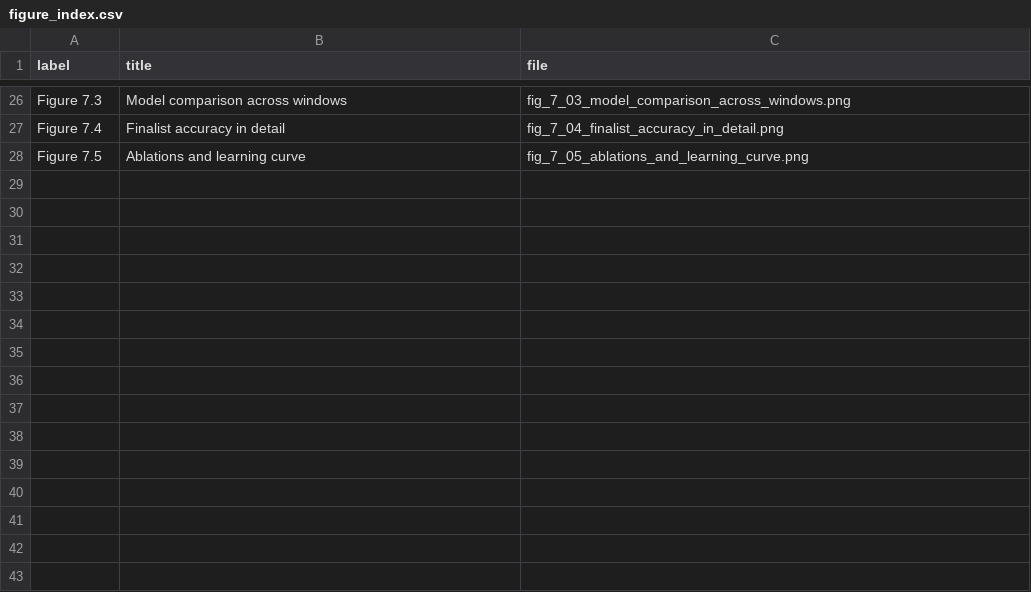
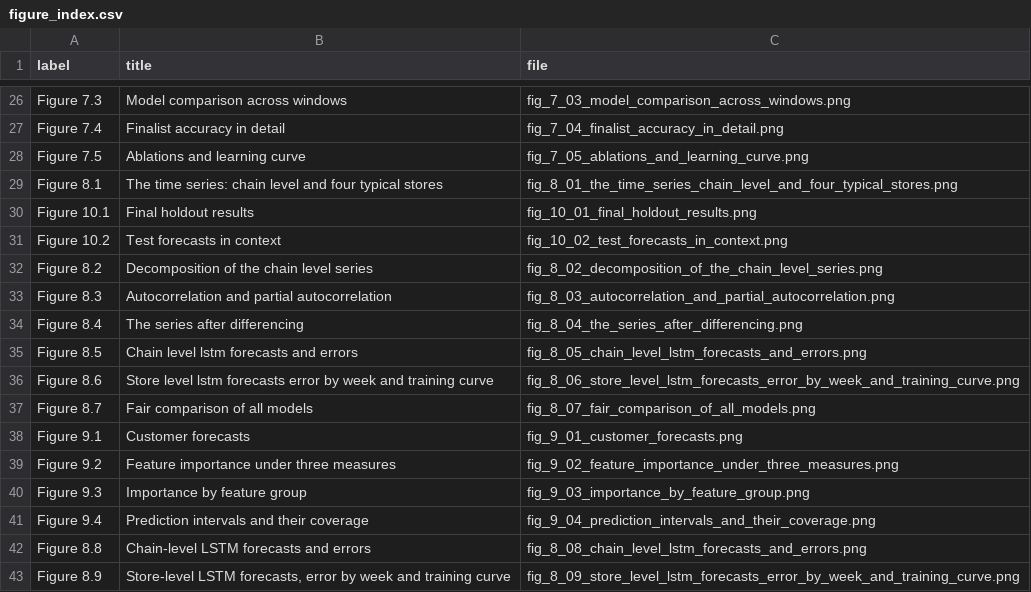
Before and after one commit to srishkyra/NEXTHIKES-IT-SOLUTIONS-Pvt.-Ltd.---PROJECT-6, a CSV file: outputs/figure_index.csv, drawn as a sheet; only a part is shown, gaps mark what is left out; the diff names each change by its address in the sheet, - before the commit and + after, or states it on an @@ line.

```diff
--- a/outputs/figure_index.csv
+++ b/outputs/figure_index.csv
+row 29: Figure 8.1 | The time series: chain level and four typical stores | fig_8_01_the_time_series_chain_level_and_four_typical_stores.png
+row 30: Figure 10.1 | Final holdout results | fig_10_01_final_holdout_results.png
+row 31: Figure 10.2 | Test forecasts in context | fig_10_02_test_forecasts_in_context.png
+row 32: Figure 8.2 | Decomposition of the chain level series | fig_8_02_decomposition_of_the_chain_level_series.png
+row 33: Figure 8.3 | Autocorrelation and partial autocorrelation | fig_8_03_autocorrelation_and_partial_autocorrelation.png
+row 34: Figure 8.4 | The series after differencing | fig_8_04_the_series_after_differencing.png
+row 35: Figure 8.5 | Chain level lstm forecasts and errors | fig_8_05_chain_level_lstm_forecasts_and_errors.png
+row 36: Figure 8.6 | Store level lstm forecasts error by week and training curve | fig_8_06_store_level_lstm_forecasts_error_by_week_and_training_curve.png
+row 37: Figure 8.7 | Fair comparison of all models | fig_8_07_fair_comparison_of_all_models.png
+row 38: Figure 9.1 | Customer forecasts | fig_9_01_customer_forecasts.png
+row 39: Figure 9.2 | Feature importance under three measures | fig_9_02_feature_importance_under_three_measures.png
+row 40: Figure 9.3 | Importance by feature group | fig_9_03_importance_by_feature_group.png
+row 41: Figure 9.4 | Prediction intervals and their coverage | fig_9_04_prediction_intervals_and_their_coverage.png
+row 42: Figure 8.8 | Chain-level LSTM forecasts and errors | fig_8_08_chain_level_lstm_forecasts_and_errors.png
+row 43: Figure 8.9 | Store-level LSTM forecasts, error by week and training curve | fig_8_09_store_level_lstm_forecasts_error_by_week_and_training_curve.png
```
Also changed, not shown: outputs/decision_register.csv, outputs/limitations.csv, 20 other files.
